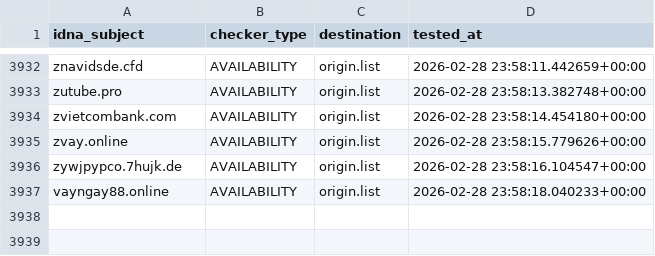
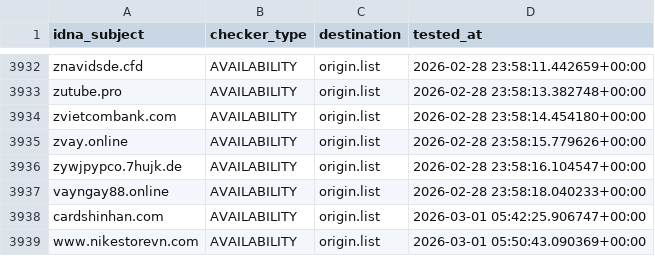
Before and after one commit to bigdargon/hostsVN-threat-dead-hosts, a CSV file: .pyfunceble/inactive.csv, drawn as a sheet; only a part is shown, gaps mark what is left out; the diff names each change by its address in the sheet, - before the commit and + after, or states it on an @@ line.

```diff
--- a/.pyfunceble/inactive.csv
+++ b/.pyfunceble/inactive.csv
+row 3938: cardshinhan.com | AVAILABILITY | origin.list | 2026-03-01 05:42:25.906747+00:00
+row 3939: www.nikestorevn.com | AVAILABILITY | origin.list | 2026-03-01 05:50:43.090369+00:00
```
Also changed, not shown: .pyfunceble/whois.csv, 16 other files.
